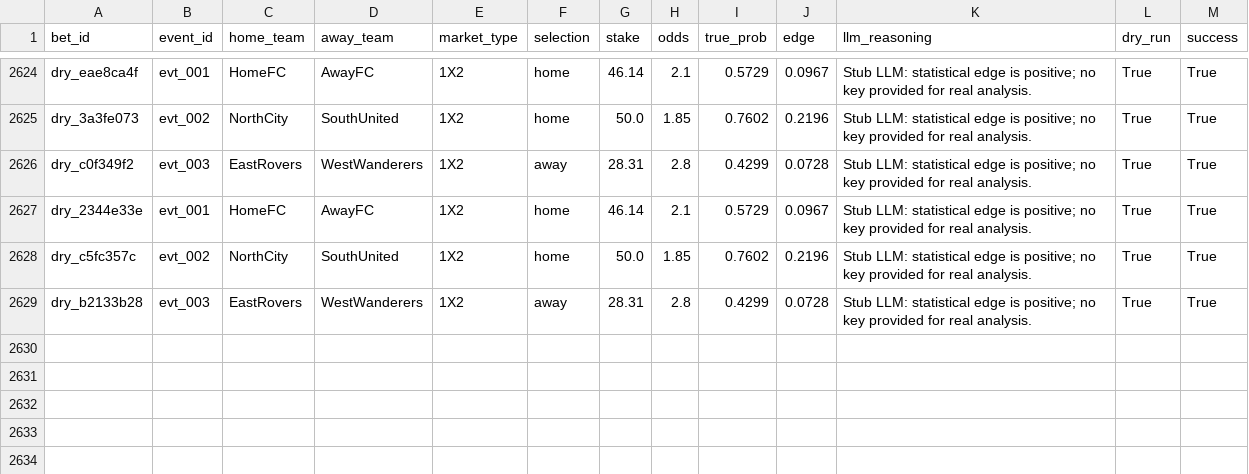
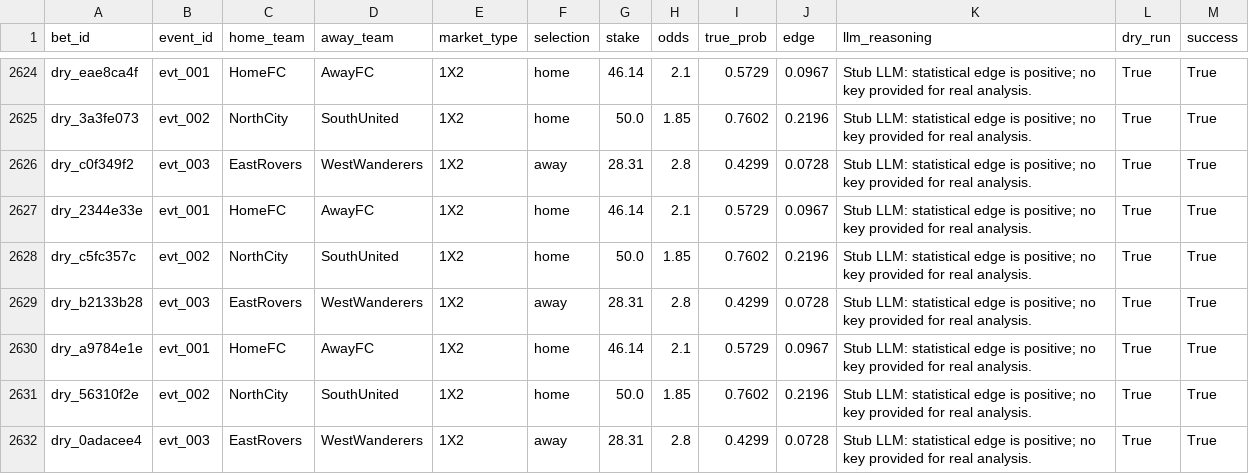
Before and after one commit to dukemawex/Testbett, a CSV file: data/runs.csv, drawn as a sheet; only a part is shown, gaps mark what is left out.

```diff
--- a/data/runs.csv
+++ b/data/runs.csv
@@ -2629 +2629,4 @@ dry_c5fc357c,evt_002,NorthCity,SouthUnited,1X2,home,50.0,1.85,0.7602,0.2196,Stub
 dry_b2133b28,evt_003,EastRovers,WestWanderers,1X2,away,28.31,2.8,0.4299,0.0728,Stub LLM: statistical edge is positive; no key provided for real analysis.,True,True
+dry_a9784e1e,evt_001,HomeFC,AwayFC,1X2,home,46.14,2.1,0.5729,0.0967,Stub LLM: statistical edge is positive; no key provided for real analysis.,True,True
+dry_56310f2e,evt_002,NorthCity,SouthUnited,1X2,home,50.0,1.85,0.7602,0.2196,Stub LLM: statistical edge is positive; no key provided for real analysis.,True,True
+dry_0adacee4,evt_003,EastRovers,WestWanderers,1X2,away,28.31,2.8,0.4299,0.0728,Stub LLM: statistical edge is positive; no key provided for real analysis.,True,True
```
